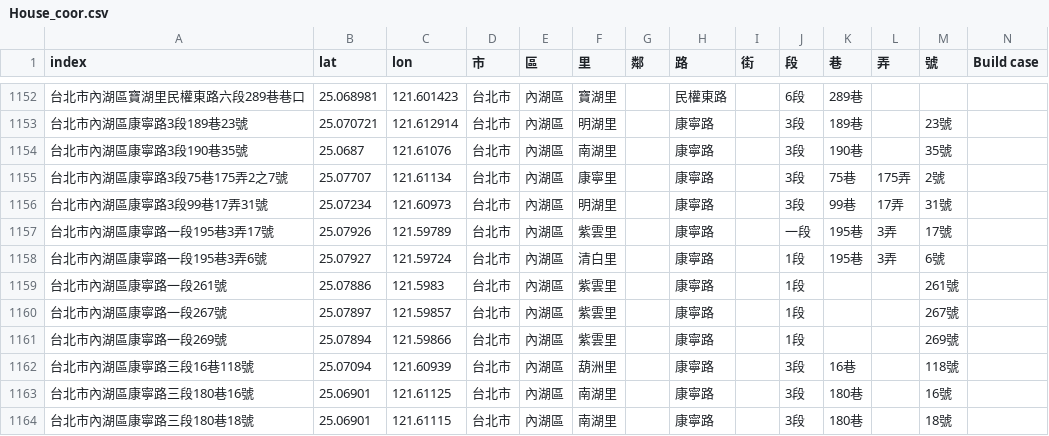
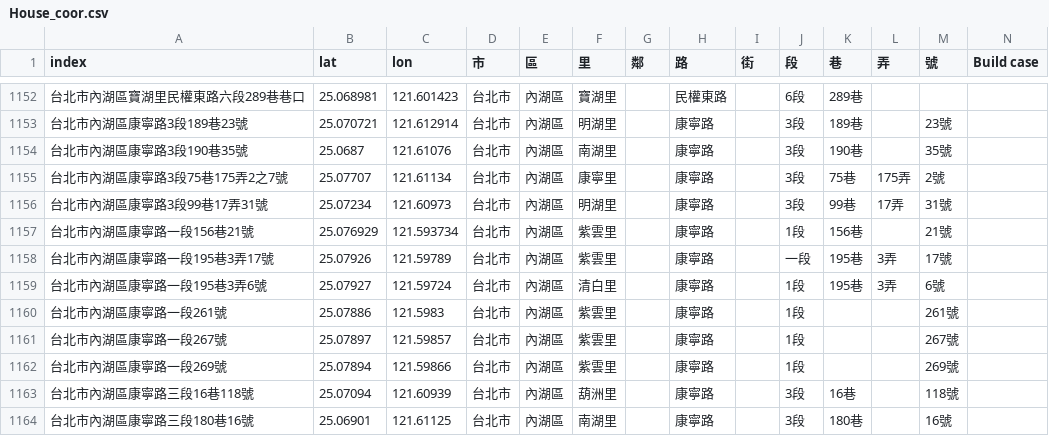
Before and after one commit to SSP6258/house_app, a CSV file: house_data/database/House_coor.csv, drawn as a sheet; only a part is shown, gaps mark what is left out; the shorter side is filled out with more unchanged rows; the diff names each change by its address in the sheet, - before the commit and + after, or states it on an @@ line.

Commit message:
Add files via upload

```diff
--- a/house_data/database/House_coor.csv
+++ b/house_data/database/House_coor.csv
+row 1157: 台北市內湖區康寧路一段156巷21號 | 25.076929 | 121.593734 | 台北市 | 內湖區 | 紫雲里 |  | 康寧路 |  | 1段 | 156巷 |  | 21號
```
